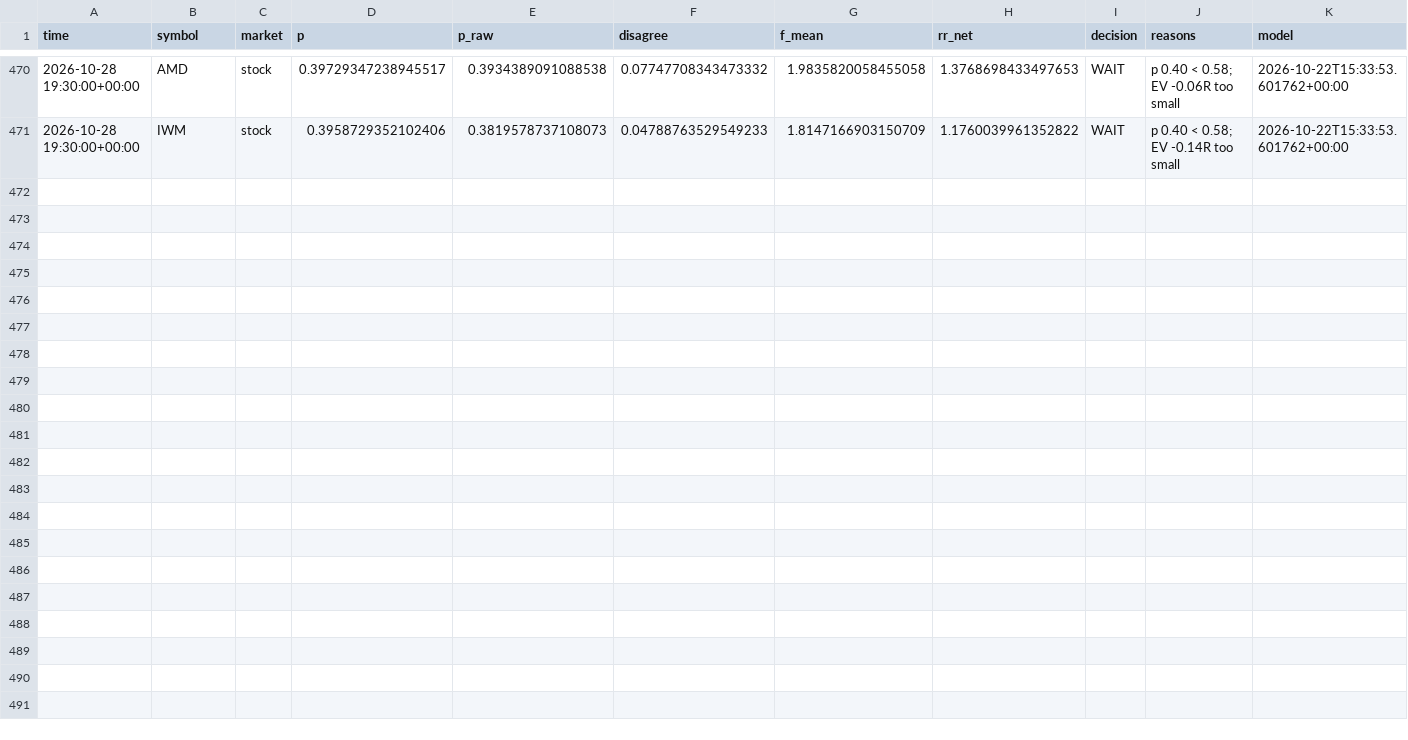
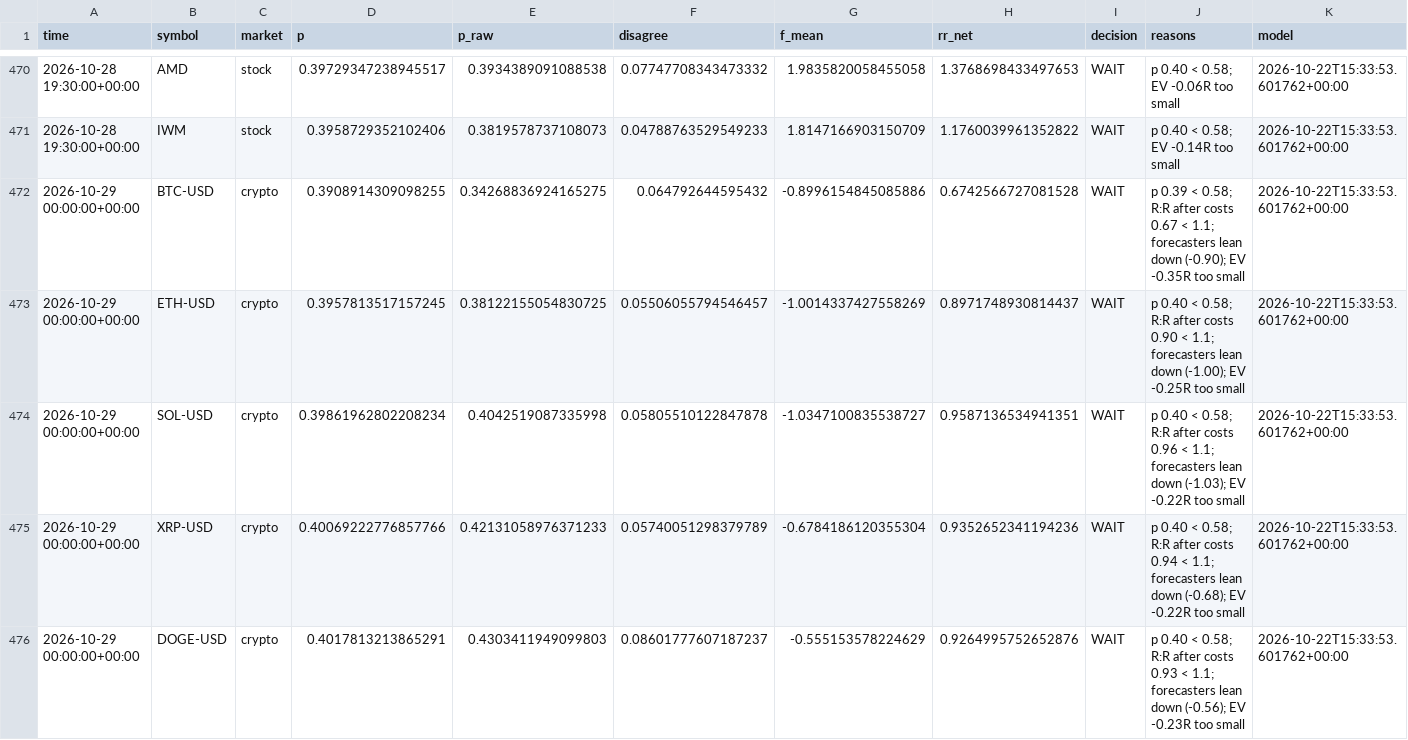
Before and after one commit to jaysantmyer-spec/ai-trader, a CSV file: data/setups.csv, drawn as a sheet; only a part is shown, gaps mark what is left out; rows hold the shown columns only; the diff names each change by its address in the sheet, - before the commit and + after, or states it on an @@ line.

```diff
--- a/data/setups.csv
+++ b/data/setups.csv
+row 472: 2026-10-29 00:00:00+00:00 | BTC-USD | crypto | 0.3908914309098255 | 0.34268836924165275 | 0.064792644595432 | -0.8996154845085886 | 0.6742566727081528 | WAIT | p 0.39 < 0.58; R:R after costs 0.67 < 1.1; forecasters lean down (-0.90); EV -0.35R too small | 2026-10-22T15:33:53.601762+00:00
+row 473: 2026-10-29 00:00:00+00:00 | ETH-USD | crypto | 0.3957813517157245 | 0.38122155054830725 | 0.05506055794546457 | -1.0014337427558269 | 0.8971748930814437 | WAIT | p 0.40 < 0.58; R:R after costs 0.90 < 1.1; forecasters lean down (-1.00); EV -0.25R too small | 2026-10-22T15:33:53.601762+00:00
+row 474: 2026-10-29 00:00:00+00:00 | SOL-USD | crypto | 0.39861962802208234 | 0.4042519087335998 | 0.05805510122847878 | -1.0347100835538727 | 0.9587136534941351 | WAIT | p 0.40 < 0.58; R:R after costs 0.96 < 1.1; forecasters lean down (-1.03); EV -0.22R too small | 2026-10-22T15:33:53.601762+00:00
+row 475: 2026-10-29 00:00:00+00:00 | XRP-USD | crypto | 0.40069222776857766 | 0.42131058976371233 | 0.05740051298379789 | -0.6784186120355304 | 0.9352652341194236 | WAIT | p 0.40 < 0.58; R:R after costs 0.94 < 1.1; forecasters lean down (-0.68); EV -0.22R too small | 2026-10-22T15:33:53.601762+00:00
+row 476: 2026-10-29 00:00:00+00:00 | DOGE-USD | crypto | 0.4017813213865291 | 0.4303411949099803 | 0.08601777607187237 | -0.555153578224629 | 0.9264995752652876 | WAIT | p 0.40 < 0.58; R:R after costs 0.93 < 1.1; forecasters lean down (-0.56); EV -0.23R too small | 2026-10-22T15:33:53.601762+00:00
```
Also changed, not shown: data/bars/AMD.csv, data/bars/AMZN.csv, 15 other files.
